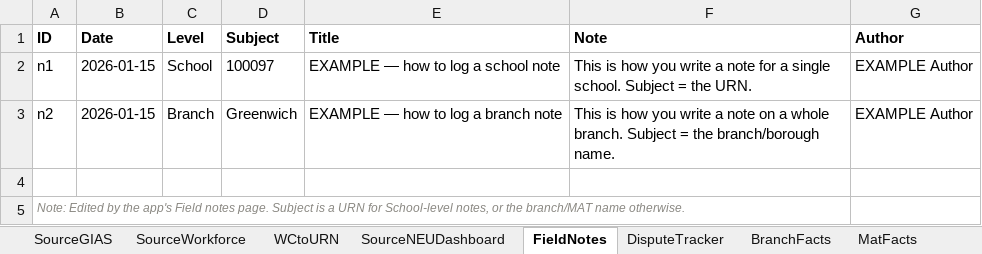
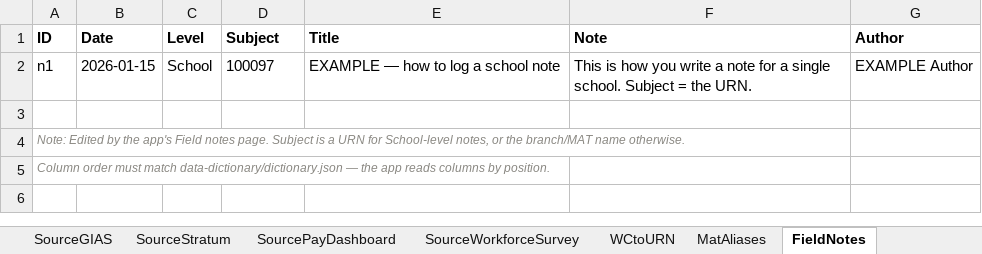
Before and after one commit to callumcant/callumcant.github.io, an Excel workbook: london-mapping/workbook-template/London_Project_Mapping_template.xlsx, sheet FieldNotes, drawn as a sheet; values as stored, in another font and other column widths than the file's, no borders; table styles not drawn; removed rows and columns are numbered as before the commit, all else as after; the diff names each change by its address in the sheet, - before the commit and + after, or states it on an @@ line.

```diff
--- a/london-mapping/workbook-template/London_Project_Mapping_template.xlsx (sheet FieldNotes)
+++ b/london-mapping/workbook-template/London_Project_Mapping_template.xlsx (sheet FieldNotes)
-sheet tab: SourceWorkforce
+sheet tab: SourceStratum
-sheet tab: SourceNEUDashboard
+sheet tab: SourceWorkforceSurvey
+sheet tab: SourcePayDashboard
+sheet tab: MatAliases
@@ sheet tab order changed: SourceGIAS | SourceStratum | SourcePayDashboard | SourceWorkforceSurvey | WCtoURN | MatAliases | FieldNotes @@
-row 3: n2 | 2026-01-15 | Branch | Greenwich | EXAMPLE — how to log a branch note | This is how you write a note on a whole branch. Subject = the branch/borough name. | EXAMPLE Author
+row 5: Column order must match data-dictionary/dictionary.json — the app reads columns by position.
```
Also changed, not shown: sheet SourceStratum, sheet Snapshots, sheet DisputeTracker, sheet SourceWorkforceSurvey, sheet MatFacts, sheet BranchFacts, 5 more sheets, other sheet tabs, 21 other files.
